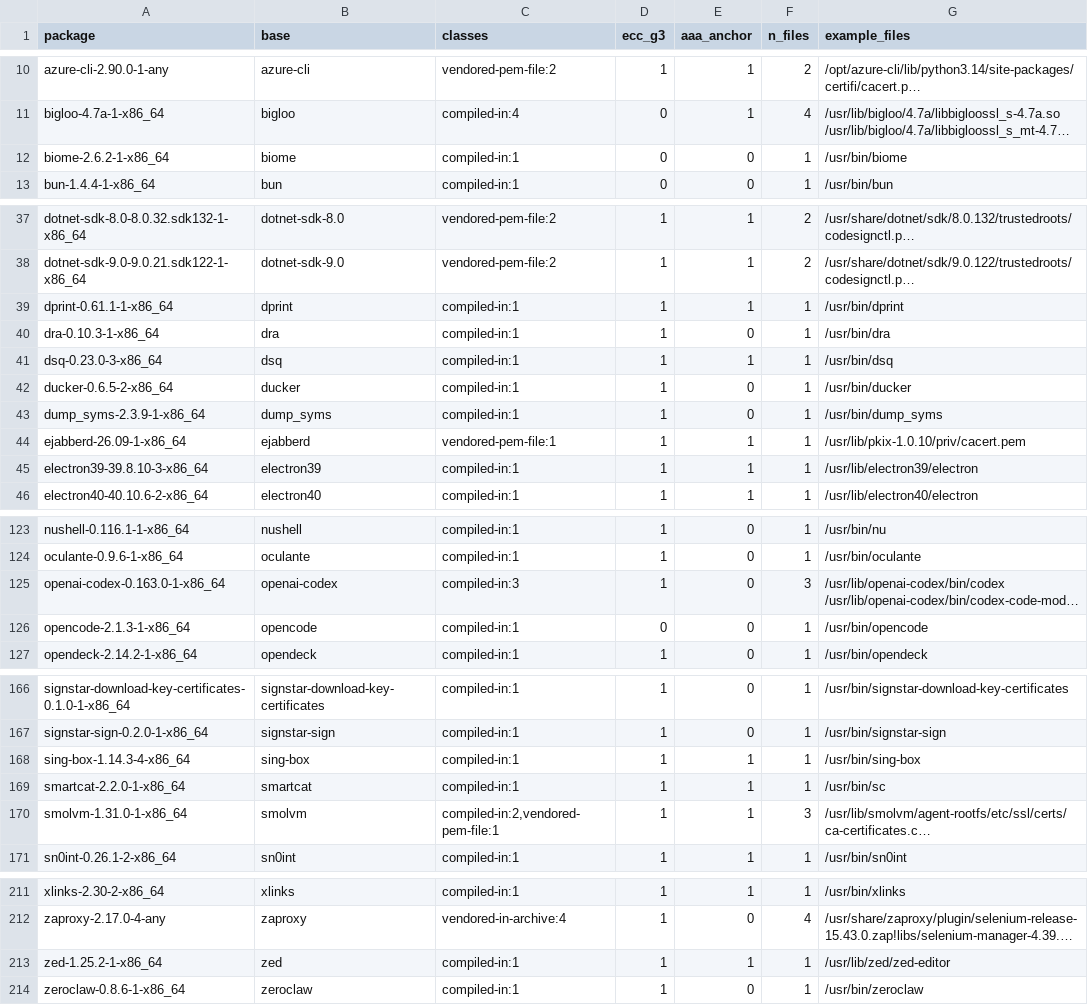
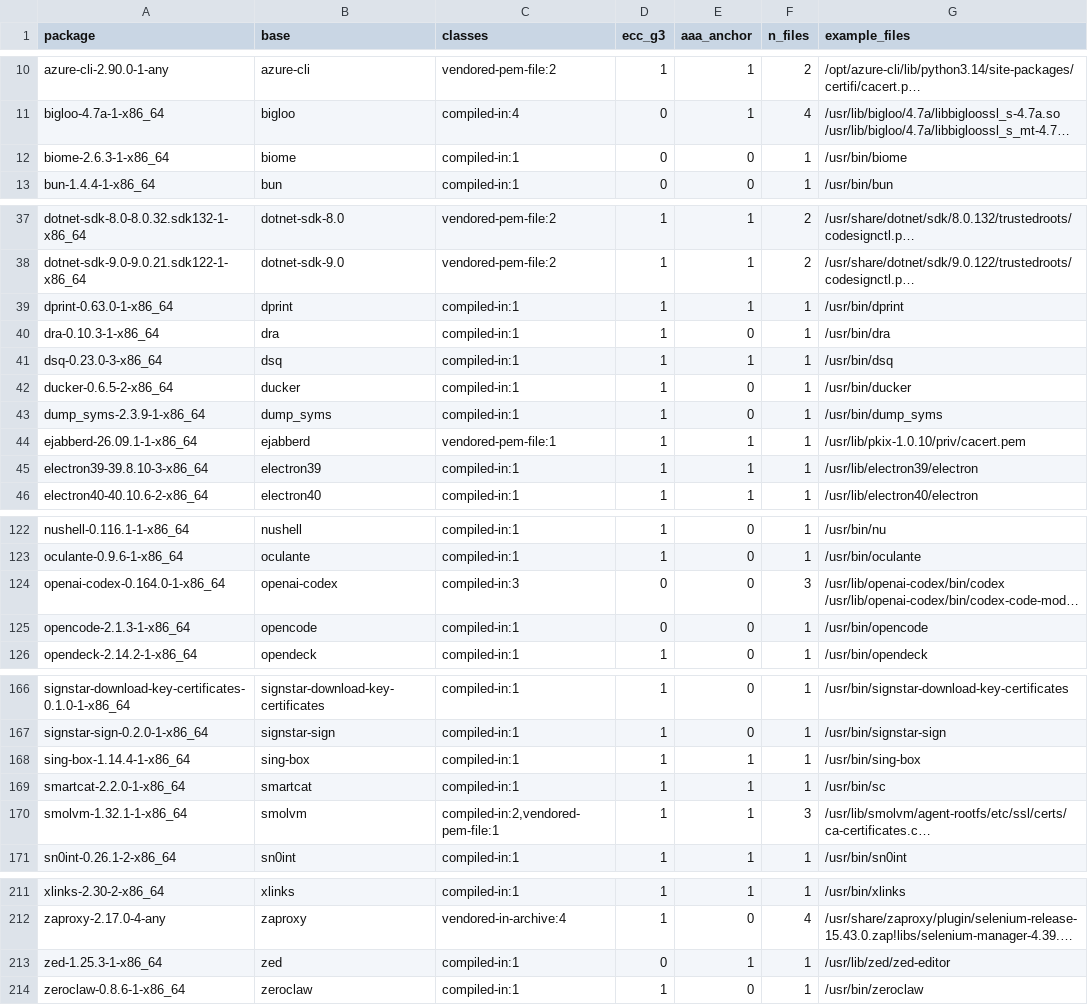
Before and after one commit to 0x9fff00/cacert-scan, a TSV file: report-arch/packages.tsv, drawn as a sheet; only a part is shown, gaps mark what is left out; long unchanged cells end in …; addresses are those after the commit; the diff covers the shown part only; the diff names each change by its address in the sheet, - before the commit and + after, or states it on an @@ line.

```diff
--- a/report-arch/packages.tsv
+++ b/report-arch/packages.tsv
-A12 (package): biome-2.6.2-1-x86_64
+A12 (package): biome-2.6.3-1-x86_64
-A39 (package): dprint-0.61.1-1-x86_64
+A39 (package): dprint-0.63.0-1-x86_64
-A44 (package): ejabberd-26.09-1-x86_64
+A44 (package): ejabberd-26.09.1-1-x86_64
-A124 (package): openai-codex-0.163.0-1-x86_64
+A124 (package): openai-codex-0.164.0-1-x86_64
-D124 (ecc_g3): 1
+D124 (ecc_g3): 0
-A168 (package): sing-box-1.14.3-4-x86_64
+A168 (package): sing-box-1.14.4-1-x86_64
-A170 (package): smolvm-1.31.0-1-x86_64
+A170 (package): smolvm-1.32.1-1-x86_64
-A213 (package): zed-1.25.2-1-x86_64
+A213 (package): zed-1.25.3-1-x86_64
-D213 (ecc_g3): 1
+D213 (ecc_g3): 0
```
Also changed, not shown: 1 added row, 1 removed row and 14 edited cells elsewhere in this file, 2 other files.
